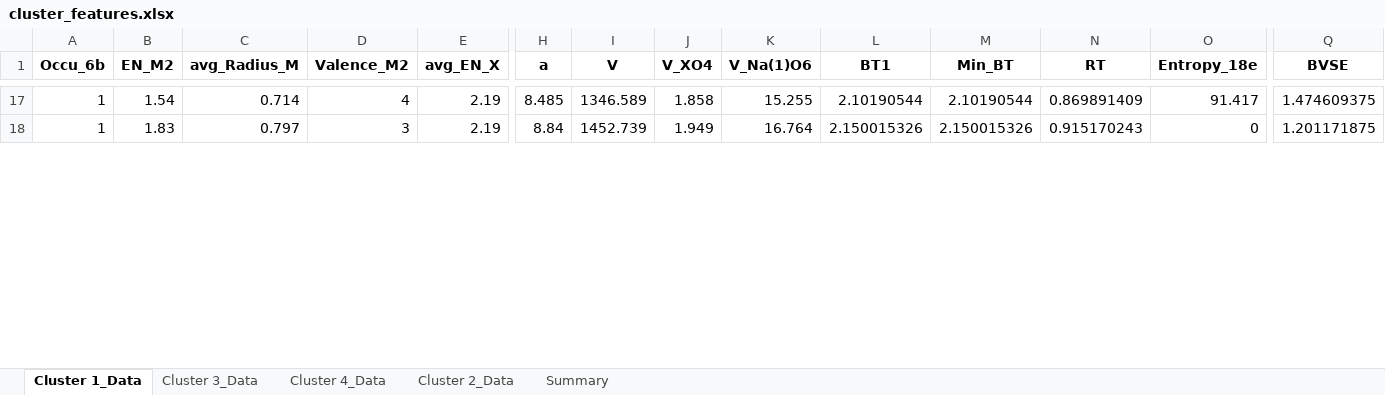
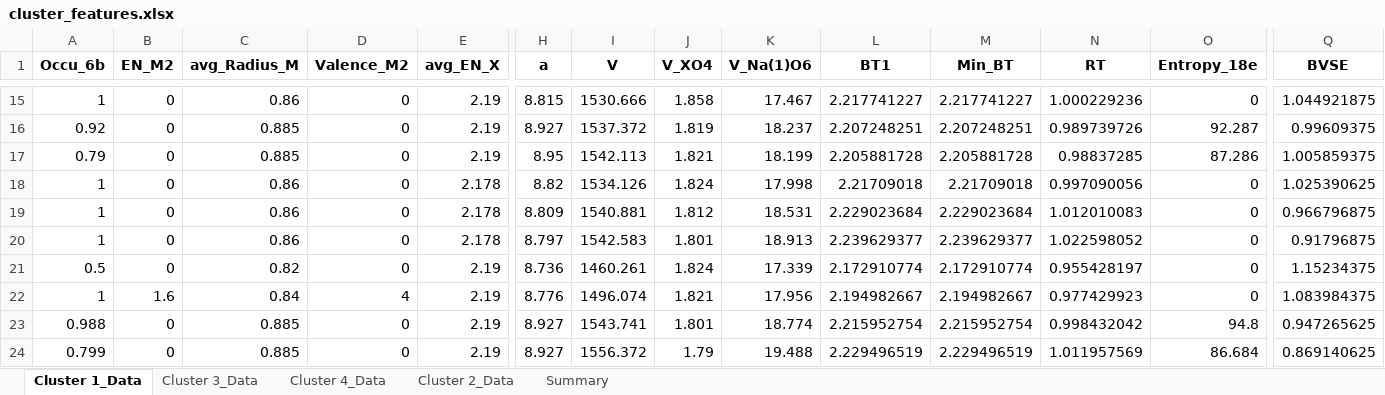
Before and after one commit to shepherdmrf/backend-all, an Excel workbook: src/main/resources/python/MultifacetedModeling/RuleExtraction/SVR/cluster_features.xlsx, sheet Cluster 1_Data, drawn as a sheet; only a part is shown, gaps mark what is left out; values as stored, in another font and other column widths than the file's, no borders; addresses are those after the commit; rows hold the shown columns only; the diff covers the shown part only; the diff names each change by its address in the sheet, - before the commit and + after, or states it on an @@ line.

```diff
--- a/src/main/resources/python/MultifacetedModeling/RuleExtraction/SVR/cluster_features.xlsx (sheet Cluster 1_Data)
+++ b/src/main/resources/python/MultifacetedModeling/RuleExtraction/SVR/cluster_features.xlsx (sheet Cluster 1_Data)
-B15 (EN_M2): 1.54
+B15 (EN_M2): 0
-C15 (avg_Radius_M): 0.714
+C15 (avg_Radius_M): 0.86
-D15 (Valence_M2): 4
+D15 (Valence_M2): 0
-H15 (a): 8.485
+H15 (a): 8.815
-I15 (V): 1346.589
+I15 (V): 1530.666
-K15 (V_Na(1)O6): 15.255
+K15 (V_Na(1)O6): 17.467
-L15 (BT1): 2.10190544
+L15 (BT1): 2.217741227
-M15 (Min_BT): 2.10190544
+M15 (Min_BT): 2.217741227
-N15 (RT): 0.869891409
+N15 (RT): 1.000229236
-O15 (Entropy_18e): 91.417
+O15 (Entropy_18e): 0
-Q15 (BVSE): 1.474609375
+Q15 (BVSE): 1.044921875
+row 16: 0.92 | 0 | 0.885 | 0 | 2.19 | 8.927 | 1537.372 | 1.819 | 18.237 | 2.207248251 | 2.207248251 | 0.989739726 | 92.287 | 0.99609375
+row 17: 0.79 | 0 | 0.885 | 0 | 2.19 | 8.95 | 1542.113 | 1.821 | 18.199 | 2.205881728 | 2.205881728 | 0.98837285 | 87.286 | 1.005859375
+row 18: 1 | 0 | 0.86 | 0 | 2.178 | 8.82 | 1534.126 | 1.824 | 17.998 | 2.21709018 | 2.21709018 | 0.997090056 | 0 | 1.025390625
+row 19: 1 | 0 | 0.86 | 0 | 2.178 | 8.809 | 1540.881 | 1.812 | 18.531 | 2.229023684 | 2.229023684 | 1.012010083 | 0 | 0.966796875
+row 20: 1 | 0 | 0.86 | 0 | 2.178 | 8.797 | 1542.583 | 1.801 | 18.913 | 2.239629377 | 2.239629377 | 1.022598052 | 0 | 0.91796875
+row 21: 0.5 | 0 | 0.82 | 0 | 2.19 | 8.736 | 1460.261 | 1.824 | 17.339 | 2.172910774 | 2.172910774 | 0.955428197 | 0 | 1.15234375
-B22 (EN_M2): 1.83
+B22 (EN_M2): 1.6
-C22 (avg_Radius_M): 0.797
+C22 (avg_Radius_M): 0.84
-D22 (Valence_M2): 3
+D22 (Valence_M2): 4
-H22 (a): 8.84
+H22 (a): 8.776
-I22 (V): 1452.739
+I22 (V): 1496.074
-J22 (V_XO4): 1.949
+J22 (V_XO4): 1.821
-K22 (V_Na(1)O6): 16.764
+K22 (V_Na(1)O6): 17.956
-L22 (BT1): 2.150015326
+L22 (BT1): 2.194982667
-M22 (Min_BT): 2.150015326
+M22 (Min_BT): 2.194982667
-N22 (RT): 0.915170243
+N22 (RT): 0.977429923
-Q22 (BVSE): 1.201171875
+Q22 (BVSE): 1.083984375
+row 23: 0.988 | 0 | 0.885 | 0 | 2.19 | 8.927 | 1543.741 | 1.801 | 18.774 | 2.215952754 | 2.215952754 | 0.998432042 | 94.8 | 0.947265625
+row 24: 0.799 | 0 | 0.885 | 0 | 2.19 | 8.927 | 1556.372 | 1.79 | 19.488 | 2.229496519 | 2.229496519 | 1.011957569 | 86.684 | 0.869140625
```
Also changed, not shown: 13 added rows, 17 removed rows and 22 edited cells elsewhere in this sheet, sheet Cluster 3_Data, sheet Cluster 2_Data, sheet Cluster 4_Data, sheet Summary, src/main/resources/python/MultifacetedModeling/DataOutput/GPR/avg_classes.xlsx, src/main/resources/python/MultifacetedModeling/DataOutput/GPR/decision_table.xlsx, 56 other files.
